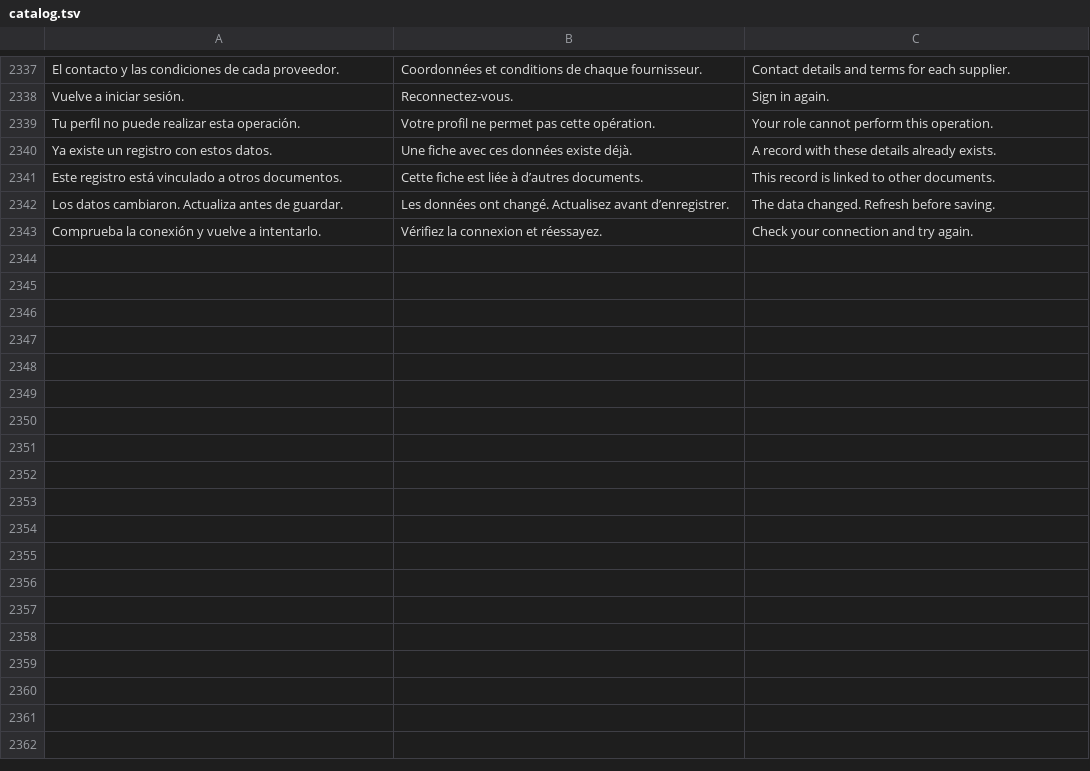
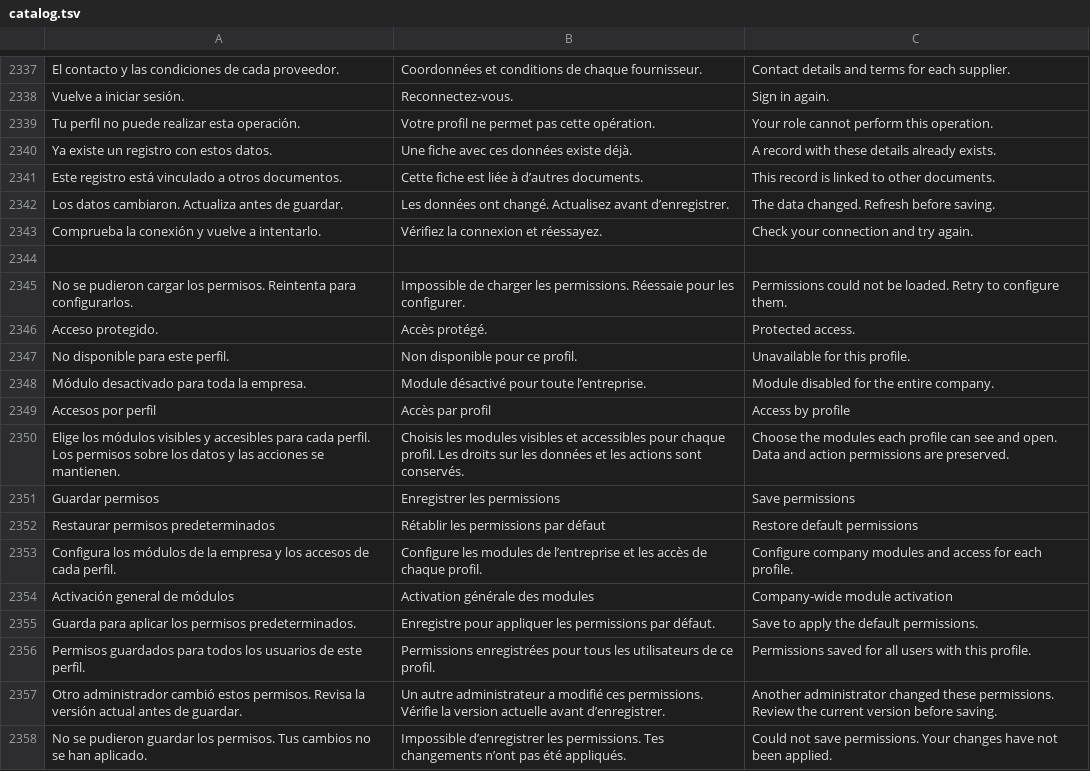
Before and after one commit to lisciandraj/Pro-manager-Gama, a TSV file: locales/catalog.tsv, drawn as a sheet; only a part is shown, gaps mark what is left out.

Commit message:
Add centrally saved module access settings per profile

```diff
--- a/locales/catalog.tsv
+++ b/locales/catalog.tsv
@@ -2343 +2343,16 @@ Los datos cambiaron. Actualiza antes de guardar.	Les données ont changé. Actua
 Comprueba la conexión y vuelve a intentarlo.	Vérifiez la connexion et réessayez.	Check your connection and try again.
+
+No se pudieron cargar los permisos. Reintenta para configurarlos.	Impossible de charger les permissions. Réessaie pour les configurer.	Permissions could not be loaded. Retry to configure them.
+Acceso protegido.	Accès protégé.	Protected access.
+No disponible para este perfil.	Non disponible pour ce profil.	Unavailable for this profile.
+Módulo desactivado para toda la empresa.	Module désactivé pour toute l’entreprise.	Module disabled for the entire company.
+Accesos por perfil	Accès par profil	Access by profile
+Elige los módulos visibles y accesibles para cada perfil. Los permisos sobre los datos y las acciones se mantienen.	Choisis les modules visibles et accessibles pour chaque profil. Les droits sur les données et les actions sont conservés.	Choose the modules each profile can see and open. Data and action permissions are preserved.
+Guardar permisos	Enregistrer les permissions	Save permissions
+Restaurar permisos predeterminados	Rétablir les permissions par défaut	Restore default permissions
+Configura los módulos de la empresa y los accesos de cada perfil.	Configure les modules de l’entreprise et les accès de chaque profil.	Configure company modules and access for each profile.
+Activación general de módulos	Activation générale des modules	Company-wide module activation
+Guarda para aplicar los permisos predeterminados.	Enregistre pour appliquer les permissions par défaut.	Save to apply the default permissions.
+Permisos guardados para todos los usuarios de este perfil.	Permissions enregistrées pour tous les utilisateurs de ce profil.	Permissions saved for all users with this profile.
+Otro administrador cambió estos permisos. Revisa la versión actual antes de guardar.	Un autre administrateur a modifié ces permissions. Vérifie la version actuelle avant d’enregistrer.	Another administrator changed these permissions. Review the current version before saving.
+No se pudieron guardar los permisos. Tus cambios no se han aplicado.	Impossible d’enregistrer les permissions. Tes changements n’ont pas été appliqués.	Could not save permissions. Your changes have not been applied.
```
Also changed, not shown: 13 other files.
